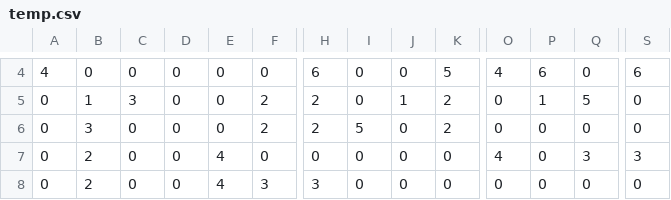
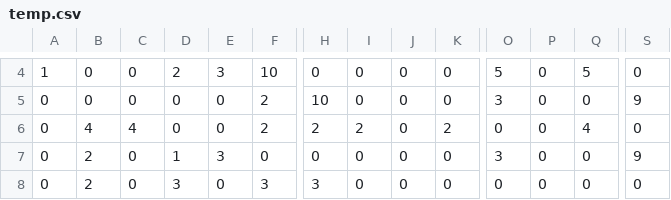
Before and after one commit to thomas-/linkapix, a CSV file: final/puzzles/temp.csv, drawn as a sheet; only a part is shown, gaps mark what is left out; the diff covers the shown part only; the diff names each change by its address in the sheet, - before the commit and + after, or states it on an @@ line.

```diff
--- a/final/puzzles/temp.csv
+++ b/final/puzzles/temp.csv
-A4: 4
+A4: 1
-D4: 0
+D4: 2
-E4: 0
+E4: 3
-F4: 0
+F4: 10
-H4: 6
+H4: 0
-K4: 5
+K4: 0
-O4: 4
+O4: 5
-P4: 6
+P4: 0
-Q4: 0
+Q4: 5
-S4: 6
+S4: 0
-B5: 1
+B5: 0
-C5: 3
+C5: 0
-H5: 2
+H5: 10
-J5: 1
+J5: 0
-K5: 2
+K5: 0
-O5: 0
+O5: 3
-P5: 1
+P5: 0
-Q5: 5
+Q5: 0
-S5: 0
+S5: 9
-B6: 3
+B6: 4
-C6: 0
+C6: 4
-I6: 5
+I6: 2
-Q6: 0
+Q6: 4
-D7: 0
+D7: 1
-E7: 4
+E7: 3
-O7: 4
+O7: 3
-Q7: 3
+Q7: 0
-S7: 3
+S7: 9
-D8: 0
+D8: 3
-E8: 4
+E8: 0
```
Also changed, not shown: 1 added row, 1 removed row and 114 edited cells elsewhere in this file, 15 other files.
